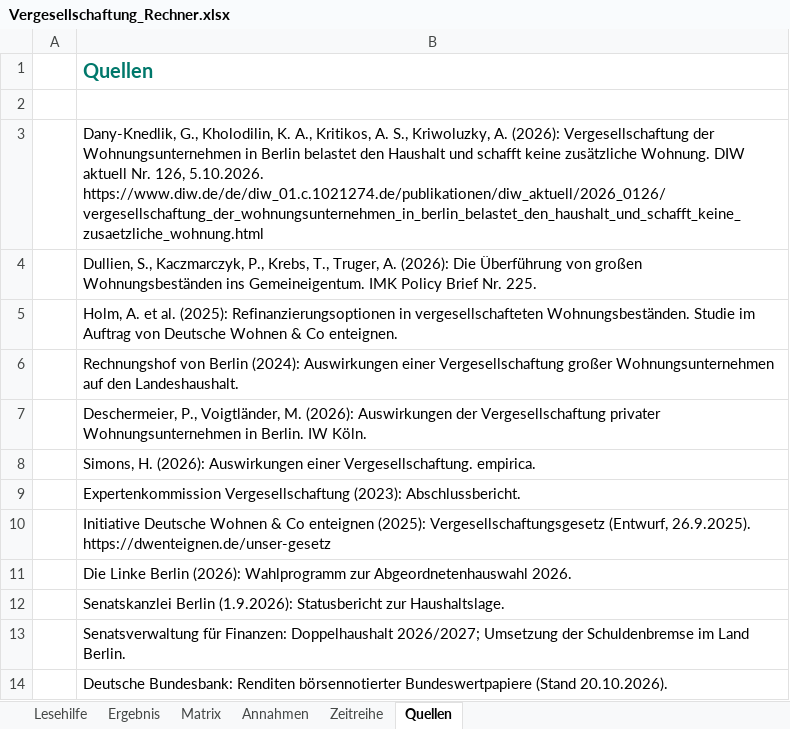
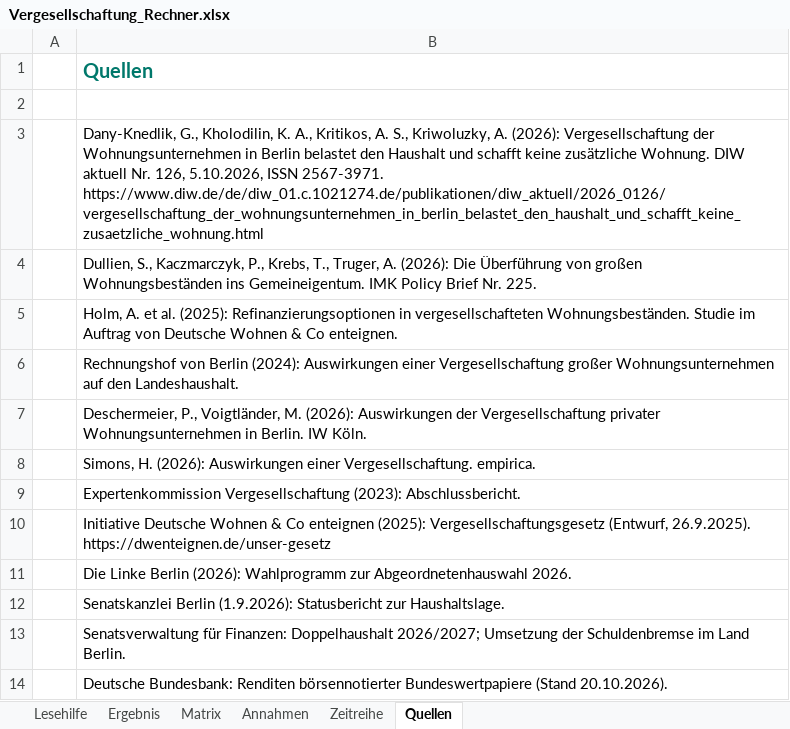
Before and after one commit to akriwolu/econ_stardust_webpage, an Excel workbook: static/vergesellschaftung/Vergesellschaftung_Rechner.xlsx, sheet Quellen, drawn as a sheet; values as stored, in another font and other column widths than the file's, no borders; the diff names each change by its address in the sheet, - before the commit and + after, or states it on an @@ line.

```diff
--- a/static/vergesellschaftung/Vergesellschaftung_Rechner.xlsx (sheet Quellen)
+++ b/static/vergesellschaftung/Vergesellschaftung_Rechner.xlsx (sheet Quellen)
-B3: …Nr. 126, 5.10.2026. https://www.diw.de/de/diw_01.c.1021274.de/publikationen/diw_aktuell/2026_0126/vergesellschaftung_der_wohnungsunternehmen_in_berlin_belastet_den_haushalt_und_schafft_keine_zusaetzliche_wohnung.html
+B3: …Nr. 126, 5.10.2026, ISSN 2567-3971. https://www.diw.de/de/diw_01.c.1021274.de/publikationen/diw_aktuell/2026_0126/vergesellschaftung_der_wohnungsunternehmen_in_berlin_belastet_den_haushalt_und_schafft_keine_zusaetzliche_wohnung.html
```
Also changed, not shown: sheet Annahmen, 2 other files.
